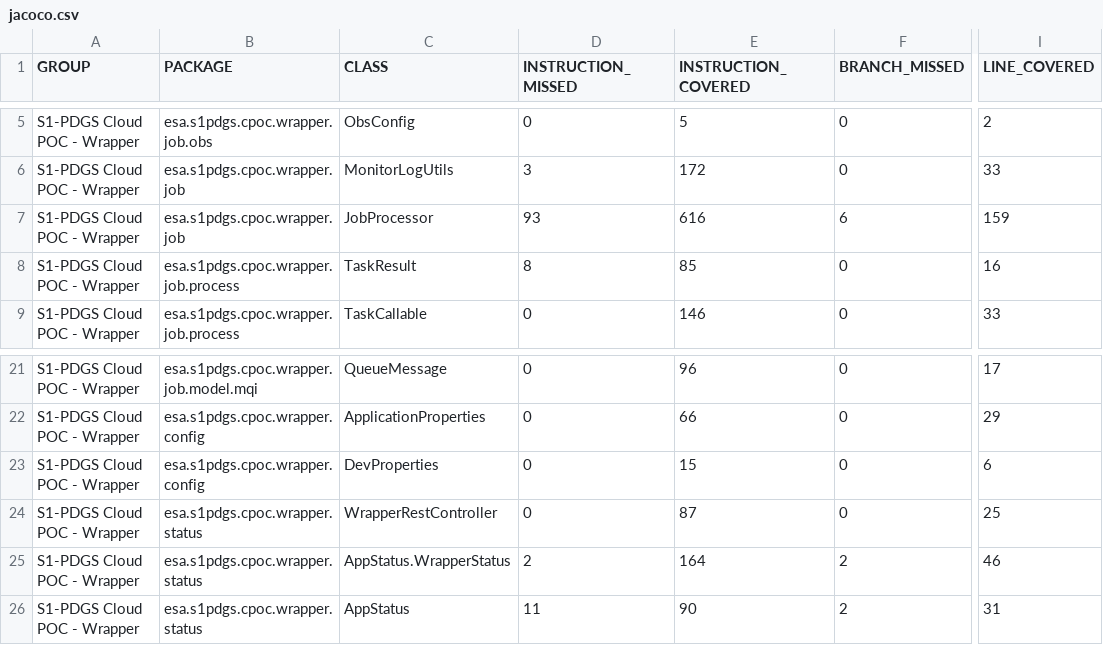
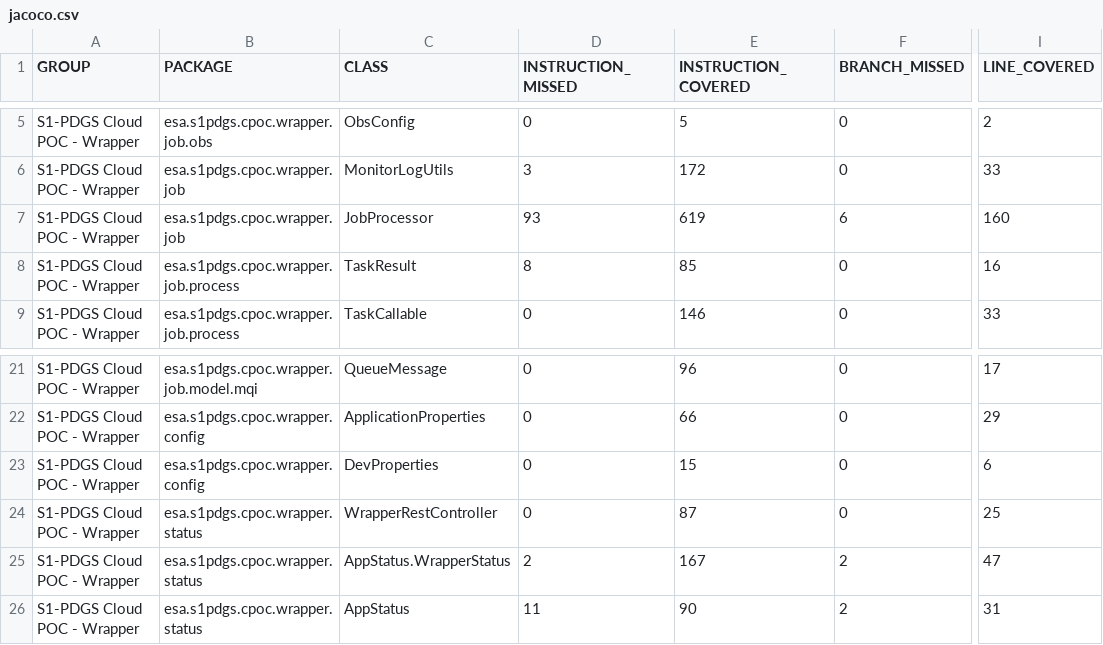
Before and after one commit to COPRS/production-common, a CSV file: build/html-reports/jacoco-ut/jacoco.csv, drawn as a sheet; only a part is shown, gaps mark what is left out; the diff names each change by its address in the sheet, - before the commit and + after, or states it on an @@ line.

```diff
--- a/build/html-reports/jacoco-ut/jacoco.csv
+++ b/build/html-reports/jacoco-ut/jacoco.csv
-E7 (INSTRUCTION_COVERED): 616
+E7 (INSTRUCTION_COVERED): 619
-I7 (LINE_COVERED): 159
+I7 (LINE_COVERED): 160
-E25 (INSTRUCTION_COVERED): 164
+E25 (INSTRUCTION_COVERED): 167
-I25 (LINE_COVERED): 46
+I25 (LINE_COVERED): 47
```
Also changed, not shown: 16 other files.
